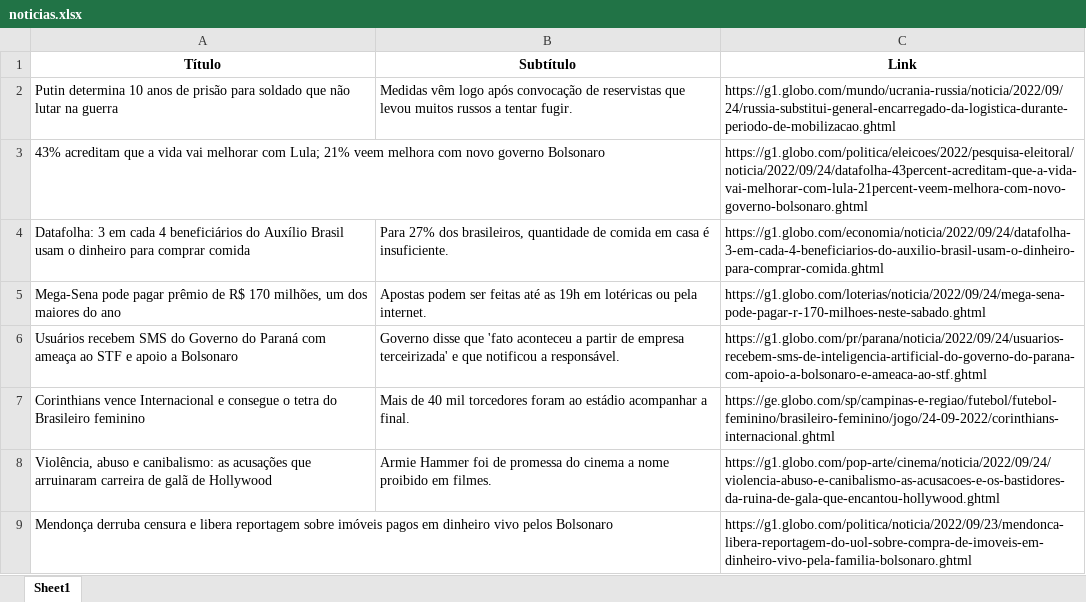
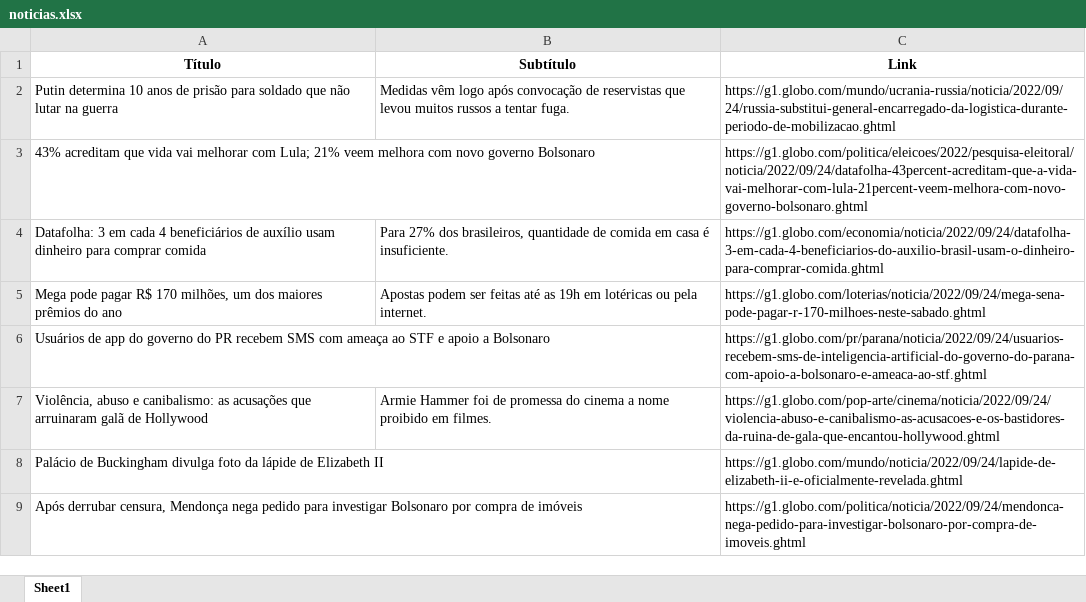
Before and after one commit to guiworldtv2/testeando-publico, an Excel workbook: noticias.xlsx, sheet Sheet1, drawn as a sheet; values as stored, in another font and other column widths than the file's, no borders; removed rows and columns are numbered as before the commit, all else as after; the diff names each change by its address in the sheet, - before the commit and + after, or states it on an @@ line.

```diff
--- a/noticias.xlsx (sheet Sheet1)
+++ b/noticias.xlsx (sheet Sheet1)
-B2 (Subtítulo): …a tentar fugir.
+B2 (Subtítulo): …a tentar fuga.
-A3 (Título): …acreditam que a vida vai…
+A3 (Título): …acreditam que vida vai…
-A4 (Título): …4 beneficiários do Auxílio Brasil usam o dinheiro para…
+A4 (Título): …4 beneficiários de auxílio usam dinheiro para…
-A5 (Título): Mega-Sena pode pagar prêmio de R$ 170 milhões, um dos maiores do ano
+A5 (Título): Mega pode pagar R$ 170 milhões, um dos maiores prêmios do ano
-A6 (Título): Usuários recebem SMS do Governo do Paraná com ameaça…
+A6 (Título): Usuários de app do governo do PR recebem SMS com ameaça…
-B6 (Subtítulo): Governo disse que 'fato aconteceu a partir de empresa terceirizada' e que notificou a responsável.
+B6 (Subtítulo): (empty)
-row 7: Corinthians vence Internacional e consegue o tetra do Brasileiro feminino | Mais de 40 mil torcedores foram ao estádio acompanhar a final. | https://ge.globo.com/sp/campinas-e-regiao/futebol/futebol-feminino/brasileiro-feminino/jogo/24-09-2022/corinthians-internacional.ghtml
-A7 (Título): …que arruinaram carreira de galã de…
+A7 (Título): …que arruinaram galã de…
-row 9: Mendonça derruba censura e libera reportagem sobre imóveis pagos em dinheiro vivo pelos Bolsonaro |  | https://g1.globo.com/politica/noticia/2022/09/23/mendonca-libera-reportagem-do-uol-sobre-compra-de-imoveis-em-dinheiro-vivo-pela-familia-bolsonaro.ghtml
+row 8: Palácio de Buckingham divulga foto da lápide de Elizabeth II |  | https://g1.globo.com/mundo/noticia/2022/09/24/lapide-de-elizabeth-ii-e-oficialmente-revelada.ghtml
+row 9: Após derrubar censura, Mendonça nega pedido para investigar Bolsonaro por compra de imóveis |  | https://g1.globo.com/politica/noticia/2022/09/24/mendonca-nega-pedido-para-investigar-bolsonaro-por-compra-de-imoveis.ghtml
```
